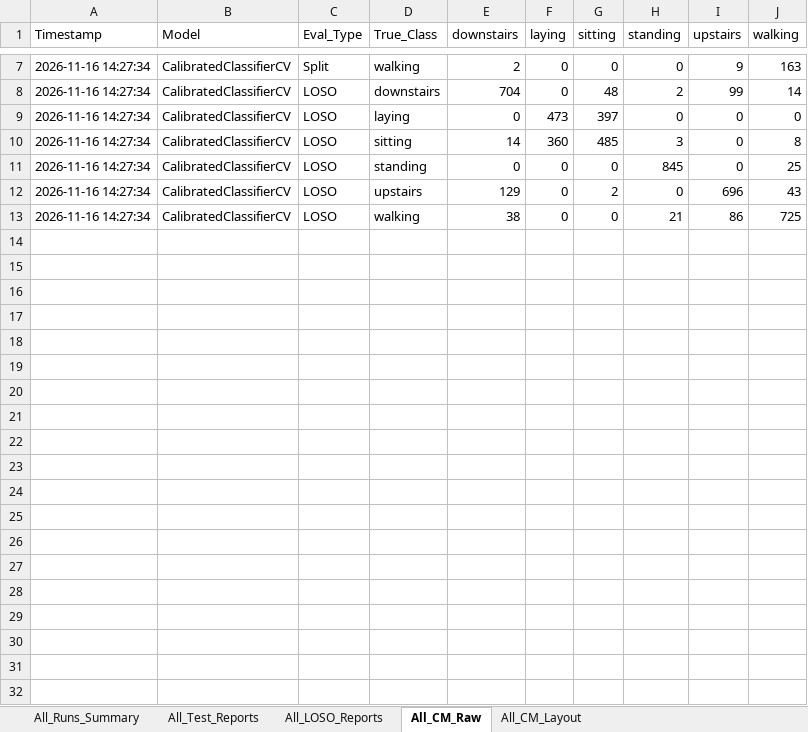
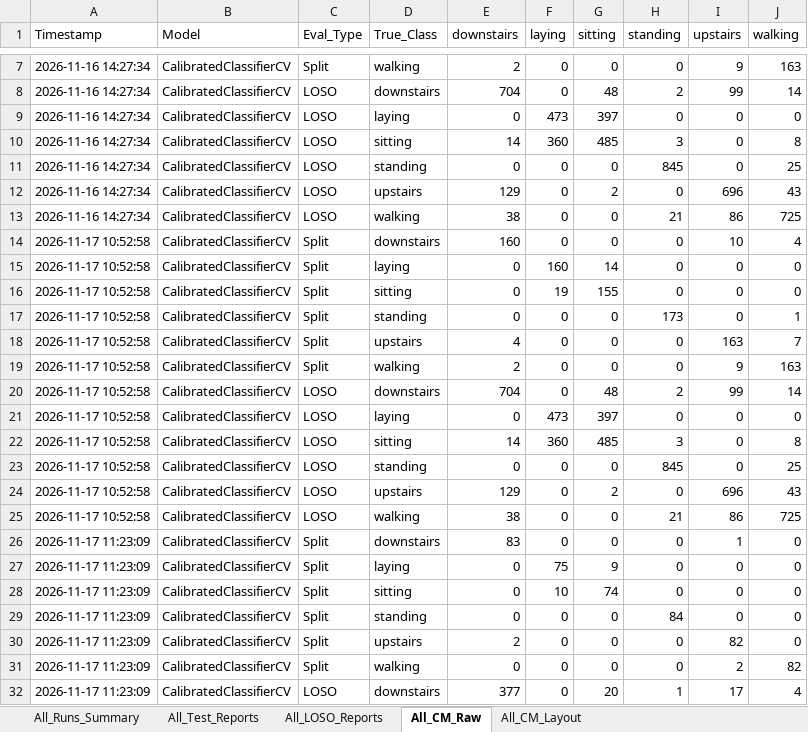
Before and after one commit to Cherrylucky126/human-activity-recognition-project, an Excel workbook: model_evaluation_master.xlsx, sheet All_CM_Raw, drawn as a sheet; only a part is shown, gaps mark what is left out; values as stored, in another font and other column widths than the file's, no borders; the diff covers the shown part only; the diff names each change by its address in the sheet, - before the commit and + after, or states it on an @@ line.

```diff
--- a/model_evaluation_master.xlsx (sheet All_CM_Raw)
+++ b/model_evaluation_master.xlsx (sheet All_CM_Raw)
+row 14: 2026-11-17 10:52:58 | CalibratedClassifierCV | Split | downstairs | 160 | 0 | 0 | 0 | 10 | 4
+row 15: 2026-11-17 10:52:58 | CalibratedClassifierCV | Split | laying | 0 | 160 | 14 | 0 | 0 | 0
+row 16: 2026-11-17 10:52:58 | CalibratedClassifierCV | Split | sitting | 0 | 19 | 155 | 0 | 0 | 0
+row 17: 2026-11-17 10:52:58 | CalibratedClassifierCV | Split | standing | 0 | 0 | 0 | 173 | 0 | 1
+row 18: 2026-11-17 10:52:58 | CalibratedClassifierCV | Split | upstairs | 4 | 0 | 0 | 0 | 163 | 7
+row 19: 2026-11-17 10:52:58 | CalibratedClassifierCV | Split | walking | 2 | 0 | 0 | 0 | 9 | 163
+row 20: 2026-11-17 10:52:58 | CalibratedClassifierCV | LOSO | downstairs | 704 | 0 | 48 | 2 | 99 | 14
+row 21: 2026-11-17 10:52:58 | CalibratedClassifierCV | LOSO | laying | 0 | 473 | 397 | 0 | 0 | 0
+row 22: 2026-11-17 10:52:58 | CalibratedClassifierCV | LOSO | sitting | 14 | 360 | 485 | 3 | 0 | 8
+row 23: 2026-11-17 10:52:58 | CalibratedClassifierCV | LOSO | standing | 0 | 0 | 0 | 845 | 0 | 25
+row 24: 2026-11-17 10:52:58 | CalibratedClassifierCV | LOSO | upstairs | 129 | 0 | 2 | 0 | 696 | 43
+row 25: 2026-11-17 10:52:58 | CalibratedClassifierCV | LOSO | walking | 38 | 0 | 0 | 21 | 86 | 725
+row 26: 2026-11-17 11:23:09 | CalibratedClassifierCV | Split | downstairs | 83 | 0 | 0 | 0 | 1 | 0
+row 27: 2026-11-17 11:23:09 | CalibratedClassifierCV | Split | laying | 0 | 75 | 9 | 0 | 0 | 0
+row 28: 2026-11-17 11:23:09 | CalibratedClassifierCV | Split | sitting | 0 | 10 | 74 | 0 | 0 | 0
+row 29: 2026-11-17 11:23:09 | CalibratedClassifierCV | Split | standing | 0 | 0 | 0 | 84 | 0 | 0
+row 30: 2026-11-17 11:23:09 | CalibratedClassifierCV | Split | upstairs | 2 | 0 | 0 | 0 | 82 | 0
+row 31: 2026-11-17 11:23:09 | CalibratedClassifierCV | Split | walking | 0 | 0 | 0 | 0 | 2 | 82
+row 32: 2026-11-17 11:23:09 | CalibratedClassifierCV | LOSO | downstairs | 377 | 0 | 20 | 1 | 17 | 4
```
Also changed, not shown: 17 added rows elsewhere in this sheet, sheet All_Test_Reports, sheet All_LOSO_Reports, sheet All_CM_Layout, sheet All_Runs_Summary, 1 other file.
